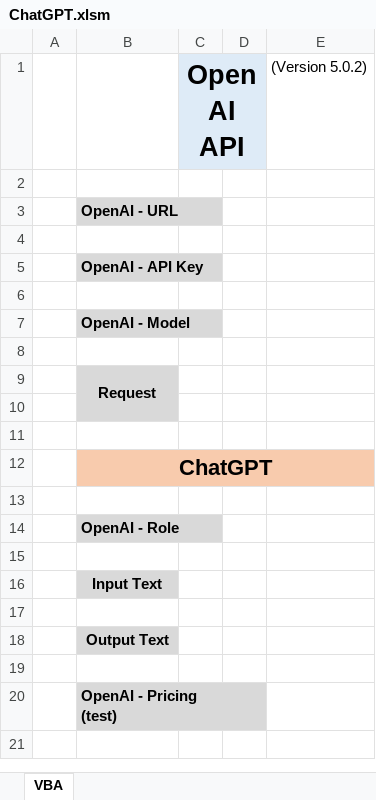
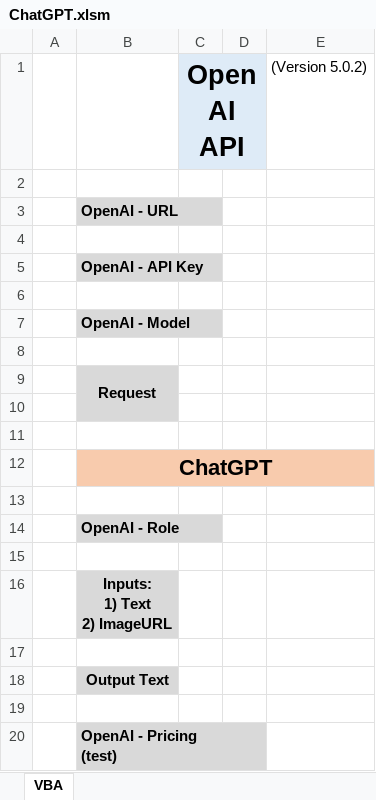
Before and after one commit to DJCEL/OpenAI-ChatGPT-VBA-Demo, an Excel workbook: ChatGPT.xlsm, sheet VBA, drawn as a sheet; values as stored, in another font and other column widths than the file's, no borders; charts and pictures not drawn; ↵ is a line break in a cell; the diff names each change by its address in the sheet, - before the commit and + after, or states it on an @@ line.

Commit message:
update

```diff
--- a/ChatGPT.xlsm (sheet VBA)
+++ b/ChatGPT.xlsm (sheet VBA)
-B16: Input Text
+B16: Inputs: ↵ 1) Text ↵ 2) ImageURL
```
Also changed, not shown: charts or pictures.
